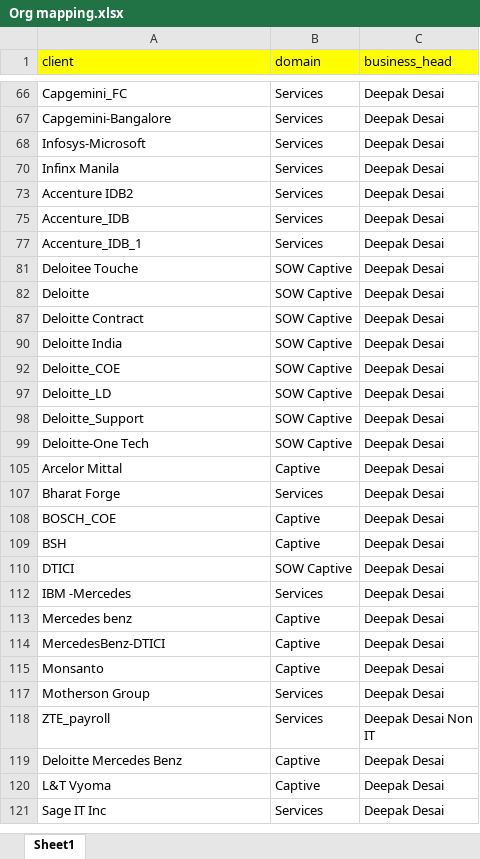
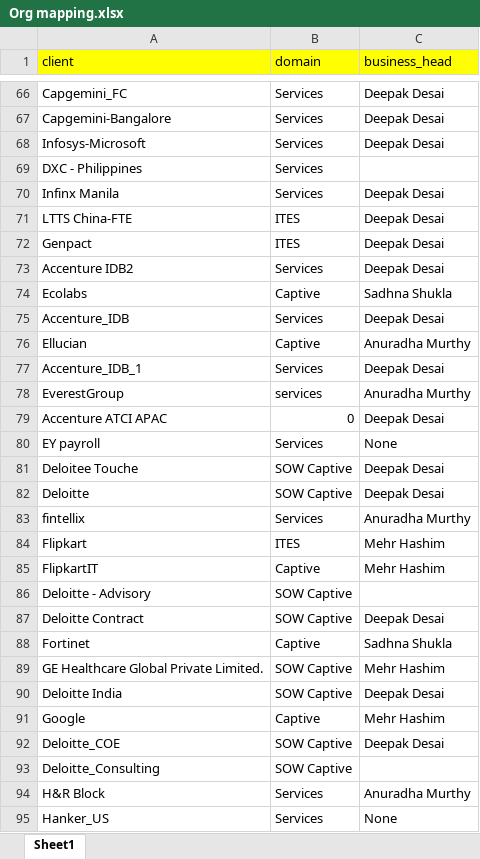
Before and after one commit to mdashiquekhanwork009-maker/CEO-Dashboard, an Excel workbook: data/Org mapping.xlsx, sheet Sheet1, drawn as a sheet; only a part is shown, gaps mark what is left out; the shorter side is filled out with more unchanged rows; values as stored, in another font and other column widths than the file's, no borders; the diff covers the shown part only; the diff names each change by its address in the sheet, - before the commit and + after, or states it on an @@ line.

```diff
--- a/data/Org mapping.xlsx (sheet Sheet1)
+++ b/data/Org mapping.xlsx (sheet Sheet1)
@@ row 69 unhidden: DXC - Philippines | Services @@
@@ row 71 unhidden: LTTS China-FTE | ITES | Deepak Desai @@
@@ row 72 unhidden: Genpact | ITES | Deepak Desai @@
@@ row 74 unhidden: Ecolabs | Captive | Sadhna Shukla @@
@@ row 76 unhidden: Ellucian | Captive | Anuradha Murthy @@
@@ row 78 unhidden: EverestGroup | services | Anuradha Murthy @@
@@ row 79 unhidden: Accenture ATCI APAC | 0 | Deepak Desai @@
@@ row 80 unhidden: EY payroll | Services | None @@
@@ row 83 unhidden: fintellix | Services | Anuradha Murthy @@
@@ row 84 unhidden: Flipkart | ITES | Mehr Hashim @@
@@ row 85 unhidden: FlipkartIT | Captive | Mehr Hashim @@
@@ row 86 unhidden: Deloitte - Advisory | SOW Captive @@
@@ row 88 unhidden: Fortinet | Captive | Sadhna Shukla @@
@@ row 89 unhidden: GE Healthcare Global Private Limited. | SOW Captive | Mehr Hashim @@
@@ row 91 unhidden: Google | Captive | Mehr Hashim @@
@@ row 93 unhidden: Deloitte_Consulting | SOW Captive @@
@@ row 94 unhidden: H&R Block | Services | Anuradha Murthy @@
@@ row 95 unhidden: Hanker_US | Services | None @@
```
Also changed, not shown: 153 hidden or unhidden rows elsewhere in this sheet.
